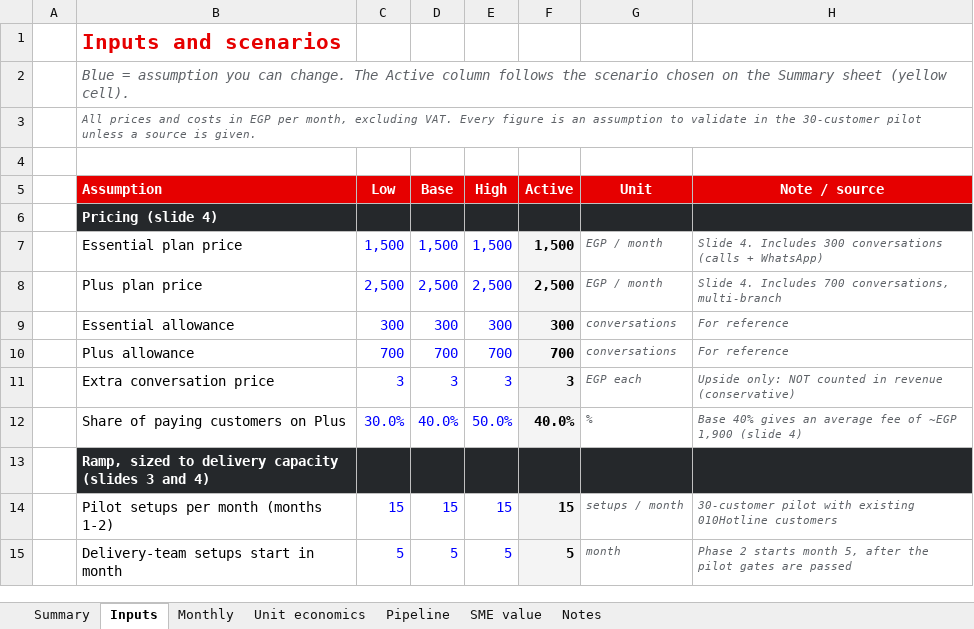
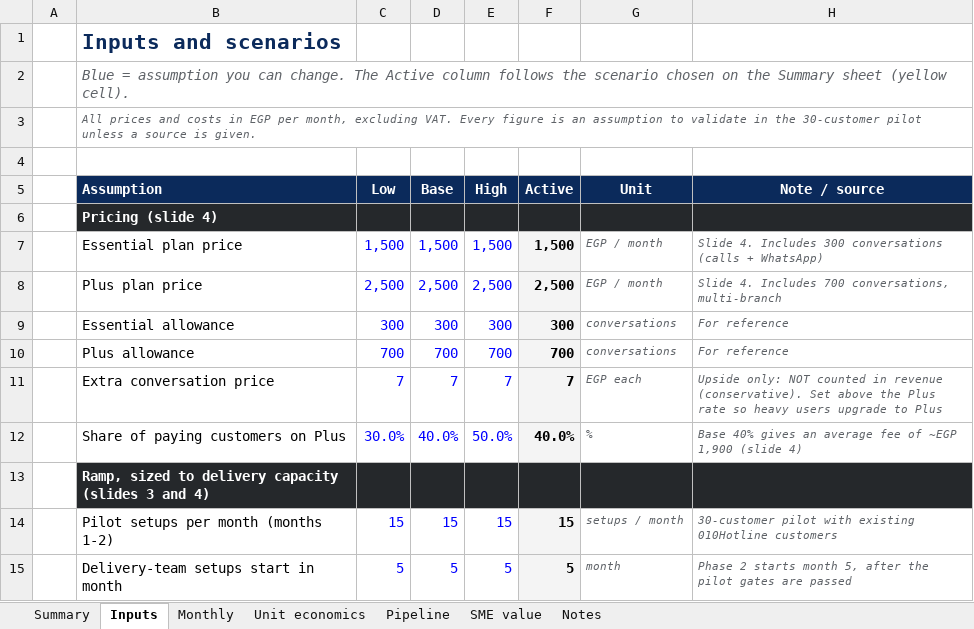
Before and after one commit to CyPerry/ai-concierge-sme-business-case, an Excel workbook: model/AI-Concierge-12-month-model.xlsx, sheet Inputs, drawn as a sheet; only a part is shown; values as stored, in another font and other column widths than the file's, no borders; the diff names each change by its address in the sheet, - before the commit and + after, or states it on an @@ line.

```diff
--- a/model/AI-Concierge-12-month-model.xlsx (sheet Inputs)
+++ b/model/AI-Concierge-12-month-model.xlsx (sheet Inputs)
-B1 text colour: #E60000
+B1 text colour: #0B2A5B
-B5:H5 fill: #E60000
+B5:H5 fill: #0B2A5B
-C11 (Low): 3
+C11 (Low): 7
-D11 (Base): 3
+D11 (Base): 7
-E11 (High): 3
+E11 (High): 7
-F11 (Active): 3
+F11 (Active): 7
-H11 (Note / source): …in revenue (conservative)
+H11 (Note / source): …in revenue (conservative). Set above the Plus rate so heavy users upgrade to Plus
```
Also changed, not shown: sheet Monthly, sheet Unit economics, sheet Summary, sheet Pipeline, sheet Notes, sheet SME value, charts or pictures, 23 other files.
